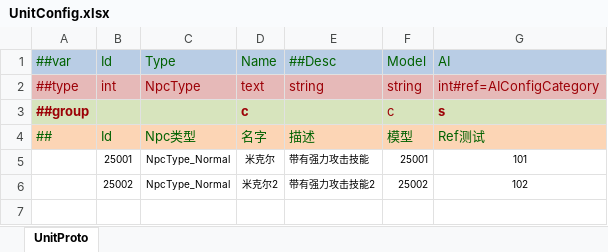
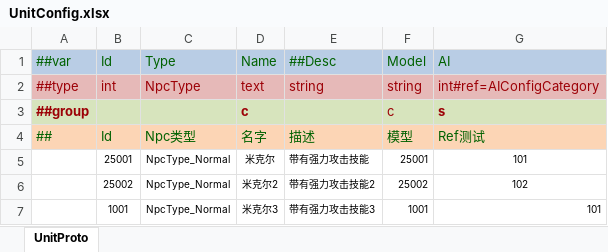
Before and after one commit to zeusyu2013/ET_Spring, an Excel workbook: Unity/Assets/Config/Excel/UnitConfig.xlsx, sheet UnitProto, drawn as a sheet; values as stored, in another font and other column widths than the file's, no borders; the diff names each change by its address in the sheet, - before the commit and + after, or states it on an @@ line.

```diff
--- a/Unity/Assets/Config/Excel/UnitConfig.xlsx (sheet UnitProto)
+++ b/Unity/Assets/Config/Excel/UnitConfig.xlsx (sheet UnitProto)
+row 7:  | 1001 | NpcType_Normal | 米克尔3 | 带有强力攻击技能3 | 1001 | 101
```
Also changed, not shown: Unity/Assets/Config/Excel/__tables__.xlsx, 35 other files.
